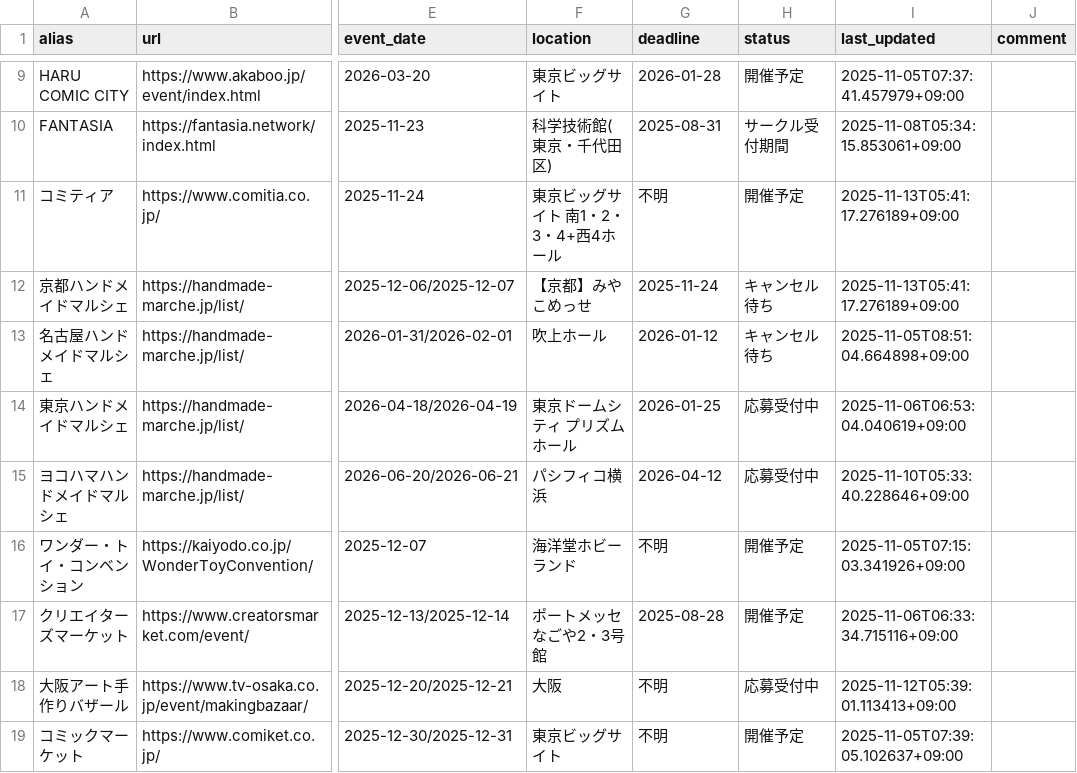
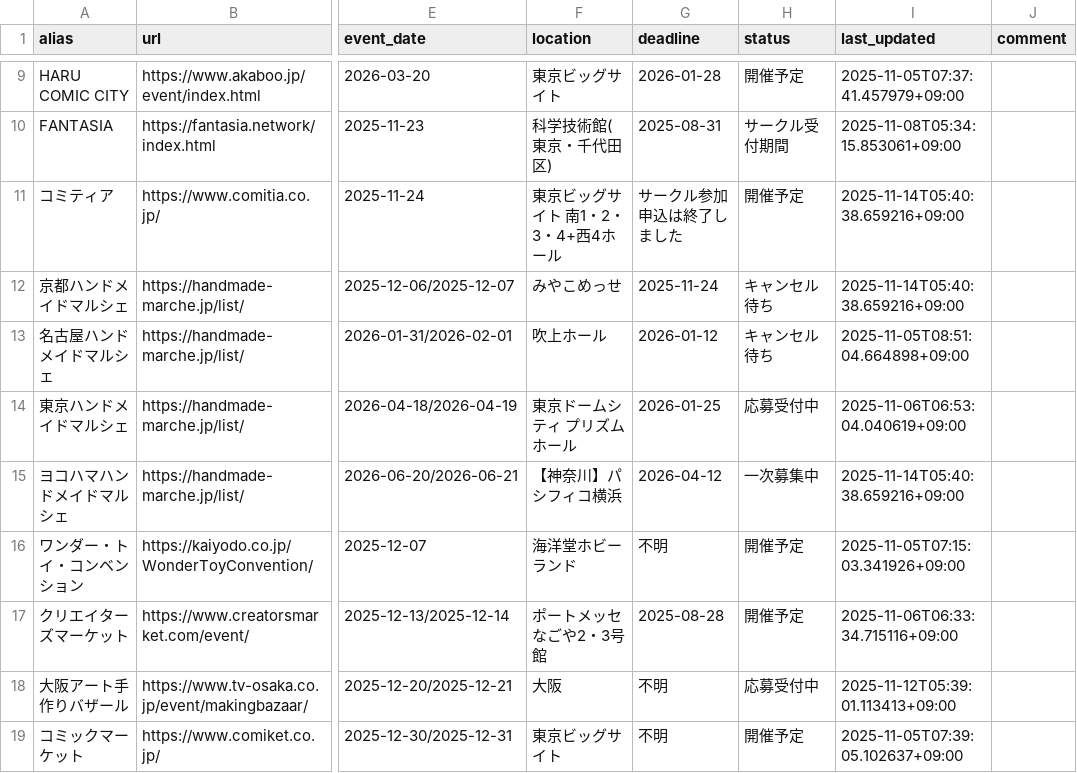
Before and after one commit to fablio-dev/indie-character-calendar, a CSV file: events.csv, drawn as a sheet; only a part is shown, gaps mark what is left out; the diff names each change by its address in the sheet, - before the commit and + after, or states it on an @@ line.

Commit message:
[Bot] イベント情報を自動更新しました

```diff
--- a/events.csv
+++ b/events.csv
-G11 (deadline): 不明
+G11 (deadline): サークル参加申込は終了しました
-I11:I12 (last_updated): 2025-11-13T05:41:17.276189+09:00
+I11:I12 (last_updated): 2025-11-14T05:40:38.659216+09:00
-F12 (location): 【京都】みやこめっせ
+F12 (location): みやこめっせ
-F15 (location): パシフィコ横浜
+F15 (location): 【神奈川】パシフィコ横浜
-H15 (status): 応募受付中
+H15 (status): 一次募集中
-I15 (last_updated): 2025-11-10T05:33:40.228646+09:00
+I15 (last_updated): 2025-11-14T05:40:38.659216+09:00
```
